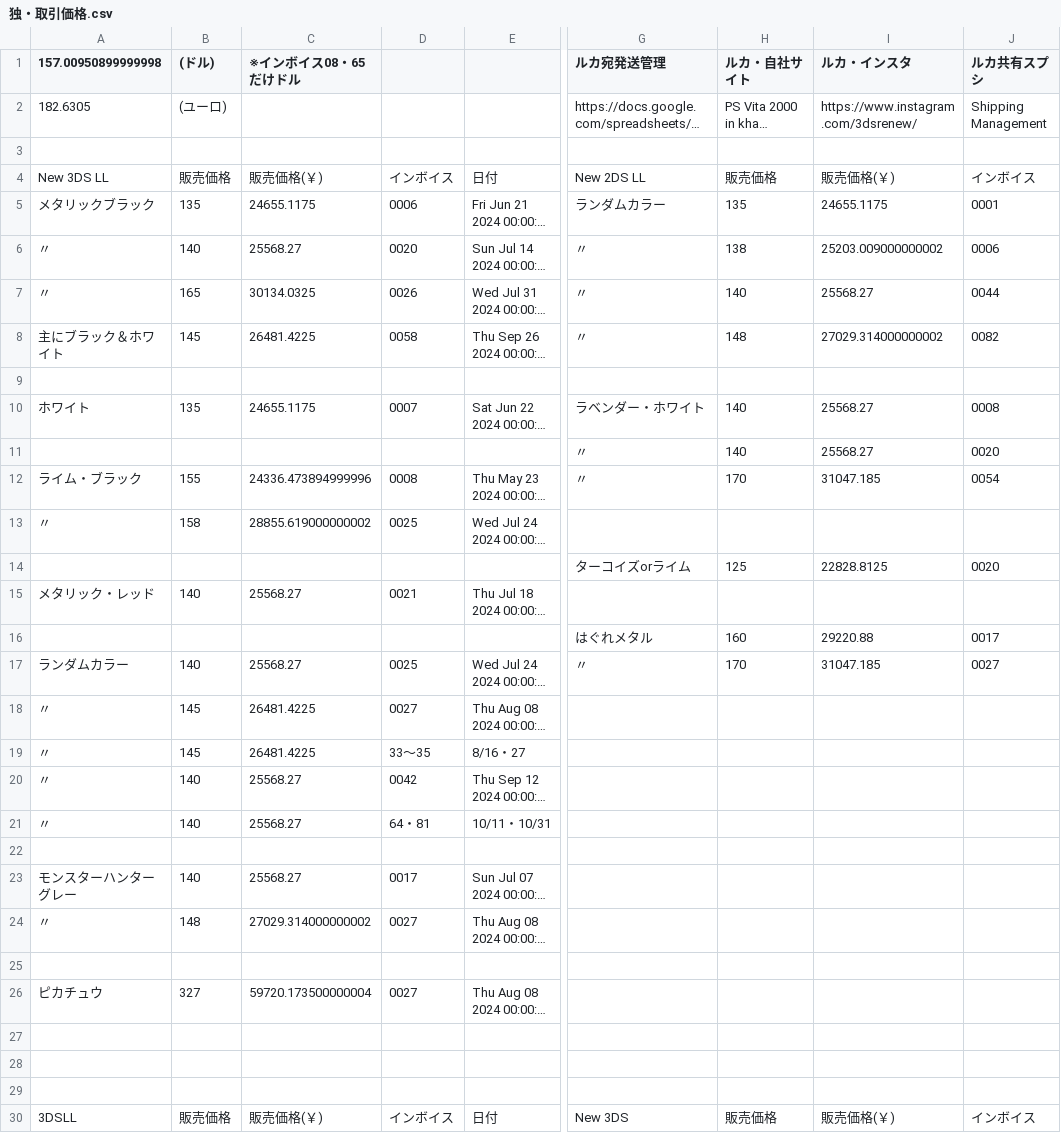
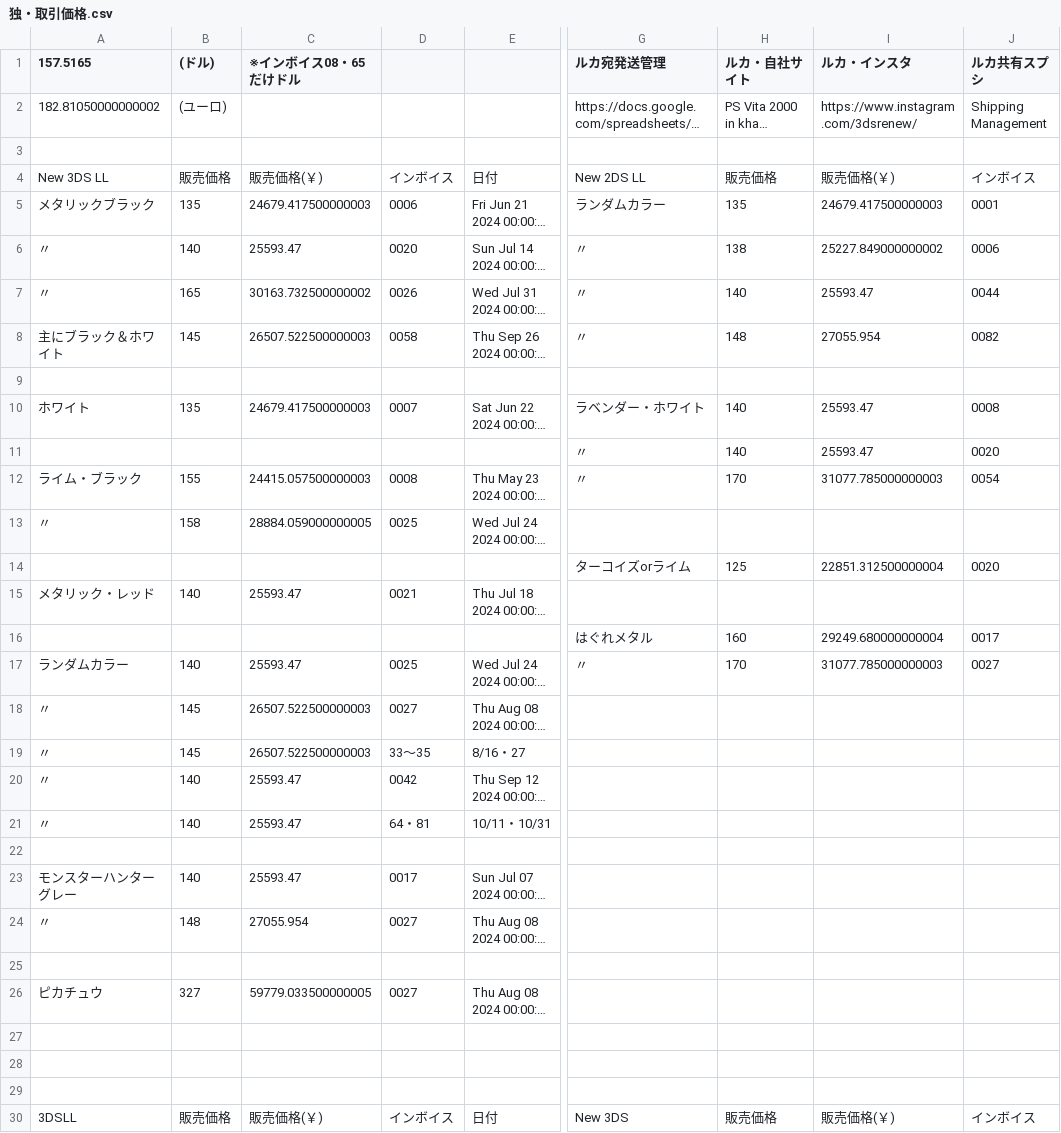
Before and after one commit to 07-hajime-tokyo/Trade-BASE, a CSV file: csv_data/04_取引先データ/独・取引価格.csv, drawn as a sheet; only a part is shown, gaps mark what is left out; long unchanged cells end in …; the diff covers the shown part only; the diff names each change by its address in the sheet, - before the commit and + after, or states it on an @@ line.

Commit message:
Auto-update data: 2026-03-06 05:52:29

```diff
--- a/csv_data/04_取引先データ/独・取引価格.csv
+++ b/csv_data/04_取引先データ/独・取引価格.csv
-A1: 157.00950899999998
+A1: 157.5165
-A2 (157.5165): 182.6305
+A2 (157.5165): 182.81050000000002
-C5 (※インボイス08・65だけドル): 24655.1175
+C5 (※インボイス08・65だけドル): 24679.417500000003
-I5 (ルカ・インスタ): 24655.1175
+I5 (ルカ・インスタ): 24679.417500000003
-C6 (※インボイス08・65だけドル): 25568.27
+C6 (※インボイス08・65だけドル): 25593.47
-I6 (ルカ・インスタ): 25203.009000000002
+I6 (ルカ・インスタ): 25227.849000000002
-C7 (※インボイス08・65だけドル): 30134.0325
+C7 (※インボイス08・65だけドル): 30163.732500000002
-I7 (ルカ・インスタ): 25568.27
+I7 (ルカ・インスタ): 25593.47
-C8 (※インボイス08・65だけドル): 26481.4225
+C8 (※インボイス08・65だけドル): 26507.522500000003
-I8 (ルカ・インスタ): 27029.314000000002
+I8 (ルカ・インスタ): 27055.954
-C10 (※インボイス08・65だけドル): 24655.1175
+C10 (※インボイス08・65だけドル): 24679.417500000003
-I10:I11 (ルカ・インスタ): 25568.27
+I10:I11 (ルカ・インスタ): 25593.47
-C12 (※インボイス08・65だけドル): 24336.473894999996
+C12 (※インボイス08・65だけドル): 24415.057500000003
-I12 (ルカ・インスタ): 31047.185
+I12 (ルカ・インスタ): 31077.785000000003
-C13 (※インボイス08・65だけドル): 28855.619000000002
+C13 (※インボイス08・65だけドル): 28884.059000000005
-I14 (ルカ・インスタ): 22828.8125
+I14 (ルカ・インスタ): 22851.312500000004
-C15 (※インボイス08・65だけドル): 25568.27
+C15 (※インボイス08・65だけドル): 25593.47
-I16 (ルカ・インスタ): 29220.88
+I16 (ルカ・インスタ): 29249.680000000004
-C17 (※インボイス08・65だけドル): 25568.27
+C17 (※インボイス08・65だけドル): 25593.47
-I17 (ルカ・インスタ): 31047.185
+I17 (ルカ・インスタ): 31077.785000000003
-C18:C19 (※インボイス08・65だけドル): 26481.4225
+C18:C19 (※インボイス08・65だけドル): 26507.522500000003
-C20:C21 (※インボイス08・65だけドル): 25568.27
+C20:C21 (※インボイス08・65だけドル): 25593.47
-C23 (※インボイス08・65だけドル): 25568.27
+C23 (※インボイス08・65だけドル): 25593.47
-C24 (※インボイス08・65だけドル): 27029.314000000002
+C24 (※インボイス08・65だけドル): 27055.954
-C26 (※インボイス08・65だけドル): 59720.173500000004
+C26 (※インボイス08・65だけドル): 59779.033500000005
```
Also changed, not shown: 55 edited cells elsewhere in this file.
